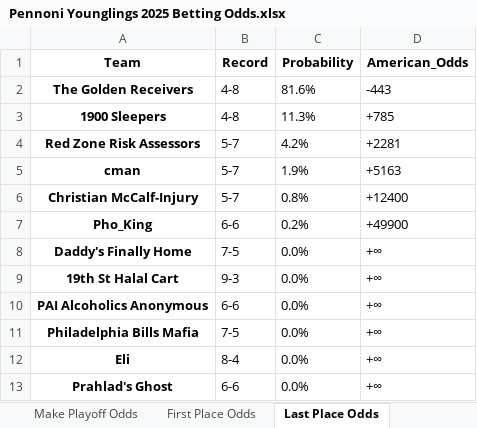
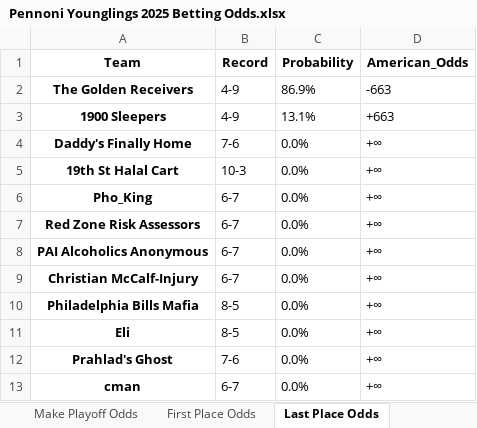
Before and after one commit to LouieR3/FantasyFootballApp, an Excel workbook: odds/Pennoni Younglings 2025 Betting Odds.xlsx, sheet Last Place Odds, drawn as a sheet; values as stored, in another font and other column widths than the file's, no borders; removed rows and columns are numbered as before the commit, all else as after; the diff names each change by its address in the sheet, - before the commit and + after, or states it on an @@ line.

```diff
--- a/odds/Pennoni Younglings 2025 Betting Odds.xlsx (sheet Last Place Odds)
+++ b/odds/Pennoni Younglings 2025 Betting Odds.xlsx (sheet Last Place Odds)
-B2:B3 (Record): 4-8
+B2:B3 (Record): 4-9
-C2 (Probability): 81.6%
+C2 (Probability): 86.9%
-D2 (American_Odds): -443
+D2 (American_Odds): -663
-C3 (Probability): 11.3%
+C3 (Probability): 13.1%
-D3 (American_Odds): +785
+D3 (American_Odds): +663
-row 4: Red Zone Risk Assessors | 5-7 | 4.2% | +2281
-row 5: cman | 5-7 | 1.9% | +5163
-row 6: Christian McCalf-Injury | 5-7 | 0.8% | +12400
-row 7: Pho_King | 6-6 | 0.2% | +49900
-B4 (Record): 7-5
+B4 (Record): 7-6
-B5 (Record): 9-3
+B5 (Record): 10-3
+row 6: Pho_King | 6-7 | 0.0% | +∞
+row 7: Red Zone Risk Assessors | 6-7 | 0.0% | +∞
-B8 (Record): 6-6
+B8 (Record): 6-7
+row 9: Christian McCalf-Injury | 6-7 | 0.0% | +∞
-B10 (Record): 7-5
+B10 (Record): 8-5
-B11 (Record): 8-4
+B11 (Record): 8-5
-B12 (Record): 6-6
+B12 (Record): 7-6
+row 13: cman | 6-7 | 0.0% | +∞
```
Also changed, not shown: sheet Make Playoff Odds, sheet First Place Odds, leagues/Family Fantasy 2025.xlsx, odds/0755 Fantasy Football 2025 Betting Odds.xlsx, 28 other files.
